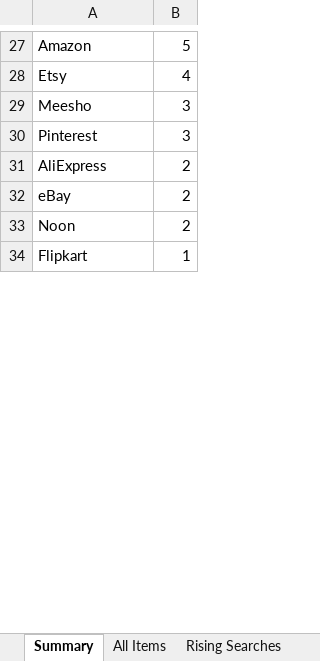
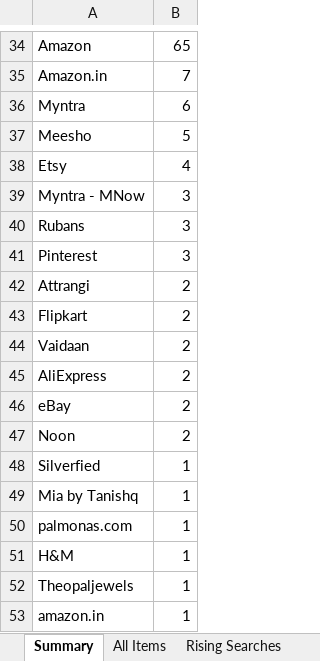
Before and after one commit to PRATS7878/gehnaradar_Updated, an Excel workbook: output/latest.xlsx, sheet Summary, drawn as a sheet; only a part is shown, gaps mark what is left out; values as stored, in another font and other column widths than the file's, no borders; addresses are those after the commit; the diff covers the shown part only; the diff names each change by its address in the sheet, - before the commit and + after, or states it on an @@ line.

```diff
--- a/output/latest.xlsx (sheet Summary)
+++ b/output/latest.xlsx (sheet Summary)
-B34: 5
+B34: 65
+row 35: Amazon.in | 7
+row 36: Myntra | 6
+row 37: Meesho | 5
-A39: Meesho
+A39: Myntra - MNow
+row 40: Rubans | 3
+row 42: Attrangi | 2
+row 43: Flipkart | 2
+row 44: Vaidaan | 2
-A48: Flipkart
+A48: Silverfied
+row 49: Mia by Tanishq | 1
+row 50: palmonas.com | 1
+row 51: H&M | 1
+row 52: Theopaljewels | 1
+row 53: amazon.in | 1
```
Also changed, not shown: 27 added rows, 12 removed rows and 6 edited cells elsewhere in this sheet, sheet All Items, sheet Category Interest, sheet Rising Searches, sheet Source Status, 13 other files.
